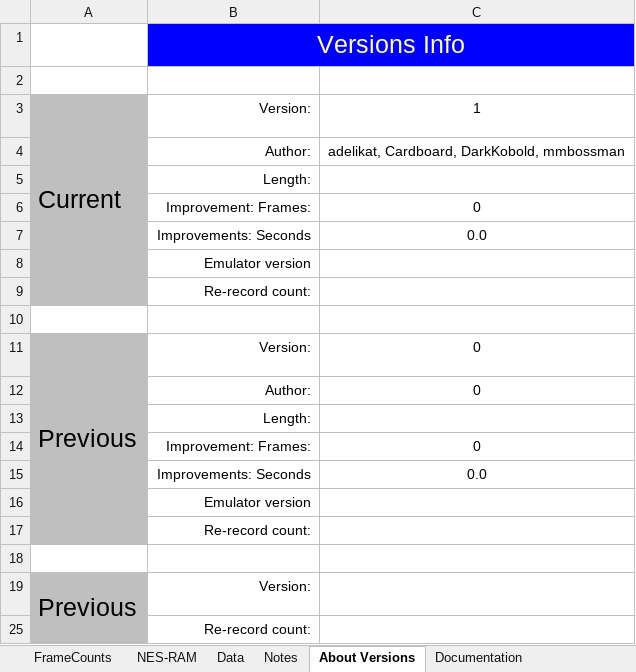
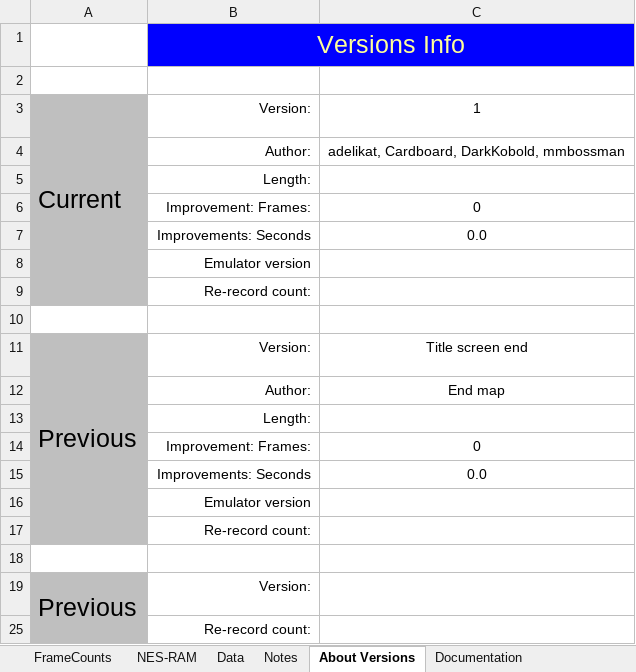
Before and after one commit to MathewWi/adelikat-tas, an Excel workbook: GIJoe/GIJoe.xlsx, sheet About Versions, drawn as a sheet; values as stored, in another font and other column widths than the file's, no borders; the diff names each change by its address in the sheet, - before the commit and + after, or states it on an @@ line.

Commit message:
GIJoe - Title screen stuff done

```diff
--- a/GIJoe/GIJoe.xlsx (sheet About Versions)
+++ b/GIJoe/GIJoe.xlsx (sheet About Versions)
-C11: 0
+C11: Title screen end
-C12: 0
+C12: End map
```
Also changed, not shown: sheet FrameCounts, formulas that keep their value, hidden cells, 1 other file.
